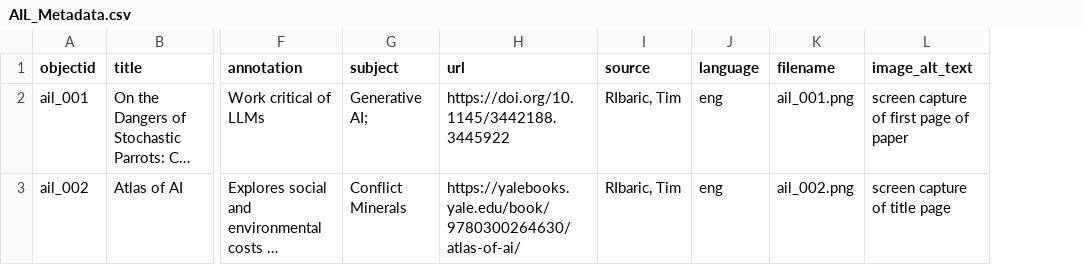
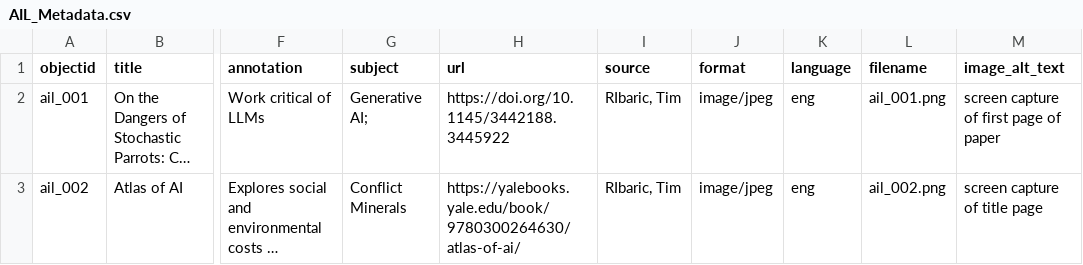
Before and after one commit to elibtronic/AIL_Demo, a CSV file: _data/AIL_Metadata.csv, drawn as a sheet; only a part is shown, gaps mark what is left out; long unchanged cells end in …; the diff names each change by its address in the sheet, - before the commit and + after, or states it on an @@ line.

Commit message:
again

```diff
--- a/_data/AIL_Metadata.csv
+++ b/_data/AIL_Metadata.csv
+column J (format), rows 2-3: image/jpeg | image/jpeg
```
